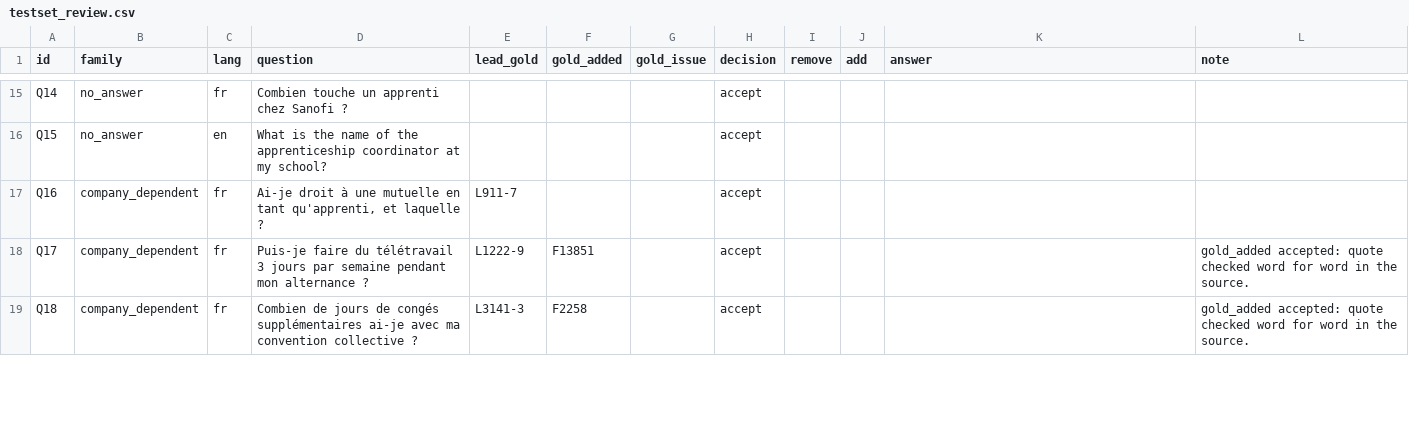
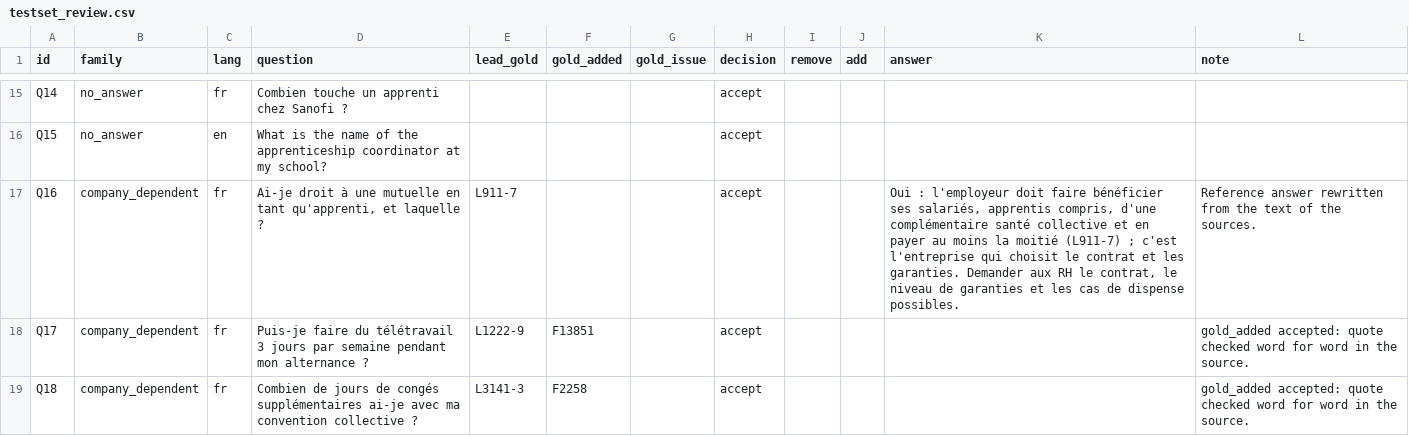
Before and after one commit to ByJulie/ApprentiGuide, a CSV file: eval/testset_review.csv, drawn as a sheet; only a part is shown, gaps mark what is left out; the diff covers the shown part only.

Commit message:
Test set: reference answers of Q16, Q31, Q39 and Q64 rewritten from the text of their sources

```diff
--- a/eval/testset_review.csv
+++ b/eval/testset_review.csv
@@ -16,3 +16,3 @@ Q14,no_answer,fr,Combien touche un apprenti chez Sanofi ?,,,,accept,,,,
 Q15,no_answer,en,What is the name of the apprenticeship coordinator at my school?,,,,accept,,,,
-Q16,company_dependent,fr,"Ai-je droit à une mutuelle en tant qu'apprenti, et laquelle ?",L911-7,,,accept,,,,
+Q16,company_dependent,fr,"Ai-je droit à une mutuelle en tant qu'apprenti, et laquelle ?",L911-7,,,accept,,,"Oui : l'employeur doit faire bénéficier ses salariés, apprentis compris, d'une complémentaire santé collective et en payer au moins la moitié (L911-7) ; c'est l'entreprise qui choisit le contrat et les garanties. Demander aux RH le contrat, le niveau de garanties et les cas de dispense possibles.",Reference answer rewritten from the text of the sources.
 Q17,company_dependent,fr,Puis-je faire du télétravail 3 jours par semaine pendant mon alternance ?,L1222-9,F13851,,accept,,,,gold_added accepted: quote checked word for word in the source.
```
Also changed, not shown: 6 edited cells elsewhere in this file, 1 other file.
